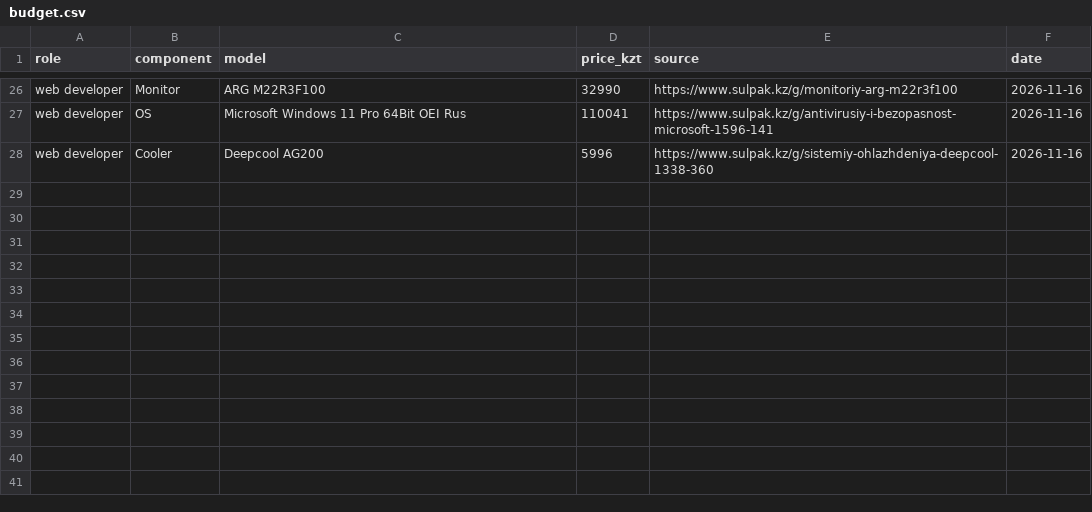
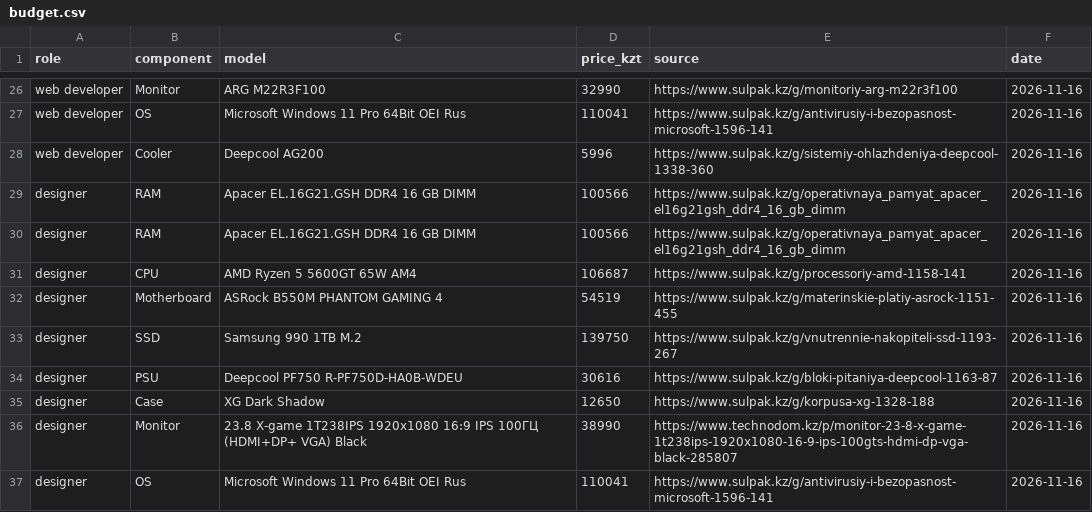
Before and after one commit to Moldir435/osarch-aralbay, a CSV file: tickets/ticket2-office-spec/budget.csv, drawn as a sheet; only a part is shown, gaps mark what is left out.

Commit message:
Update budget.csv

```diff
--- a/tickets/ticket2-office-spec/budget.csv
+++ b/tickets/ticket2-office-spec/budget.csv
@@ -28 +28,10 @@ web developer,OS,Microsoft Windows 11 Pro 64Bit OEI Rus,110041,https://www.sulpa
 web developer,Cooler,Deepcool AG200,5996,https://www.sulpak.kz/g/sistemiy-ohlazhdeniya-deepcool-1338-360,2026-11-16
+designer,RAM,Apacer EL.16G21.GSH DDR4 16 GB DIMM,100566,https://www.sulpak.kz/g/operativnaya_pamyat_apacer_el16g21gsh_ddr4_16_gb_dimm,2026-11-16
+designer,RAM,Apacer EL.16G21.GSH DDR4 16 GB DIMM,100566,https://www.sulpak.kz/g/operativnaya_pamyat_apacer_el16g21gsh_ddr4_16_gb_dimm,2026-11-16
+designer,CPU,AMD Ryzen 5 5600GT 65W AM4,106687,https://www.sulpak.kz/g/processoriy-amd-1158-141,2026-11-16
+designer,Motherboard,ASRock B550M PHANTOM GAMING 4,54519,https://www.sulpak.kz/g/materinskie-platiy-asrock-1151-455,2026-11-16
+designer,SSD,Samsung 990 1TB M.2,139750,https://www.sulpak.kz/g/vnutrennie-nakopiteli-ssd-1193-267,2026-11-16
+designer,PSU,Deepcool PF750 R-PF750D-HA0B-WDEU,30616,https://www.sulpak.kz/g/bloki-pitaniya-deepcool-1163-87,2026-11-16
+designer,Case,XG Dark Shadow,12650,https://www.sulpak.kz/g/korpusa-xg-1328-188,2026-11-16
+designer,Monitor,23.8 X-game 1T238IPS 1920x1080 16:9 IPS 100ГЦ (HDMI+DP+ VGA) Black,38990,https://www.technodom.kz/p/monitor-23-8-x-game-1t238ips-1920x1080-16-9-ips-100gts-hdmi-dp-vga-black-285807,2026-11-16
+designer,OS,Microsoft Windows 11 Pro 64Bit OEI Rus,110041,https://www.sulpak.kz/g/antivirusiy-i-bezopasnost-microsoft-1596-141,2026-11-16
```
